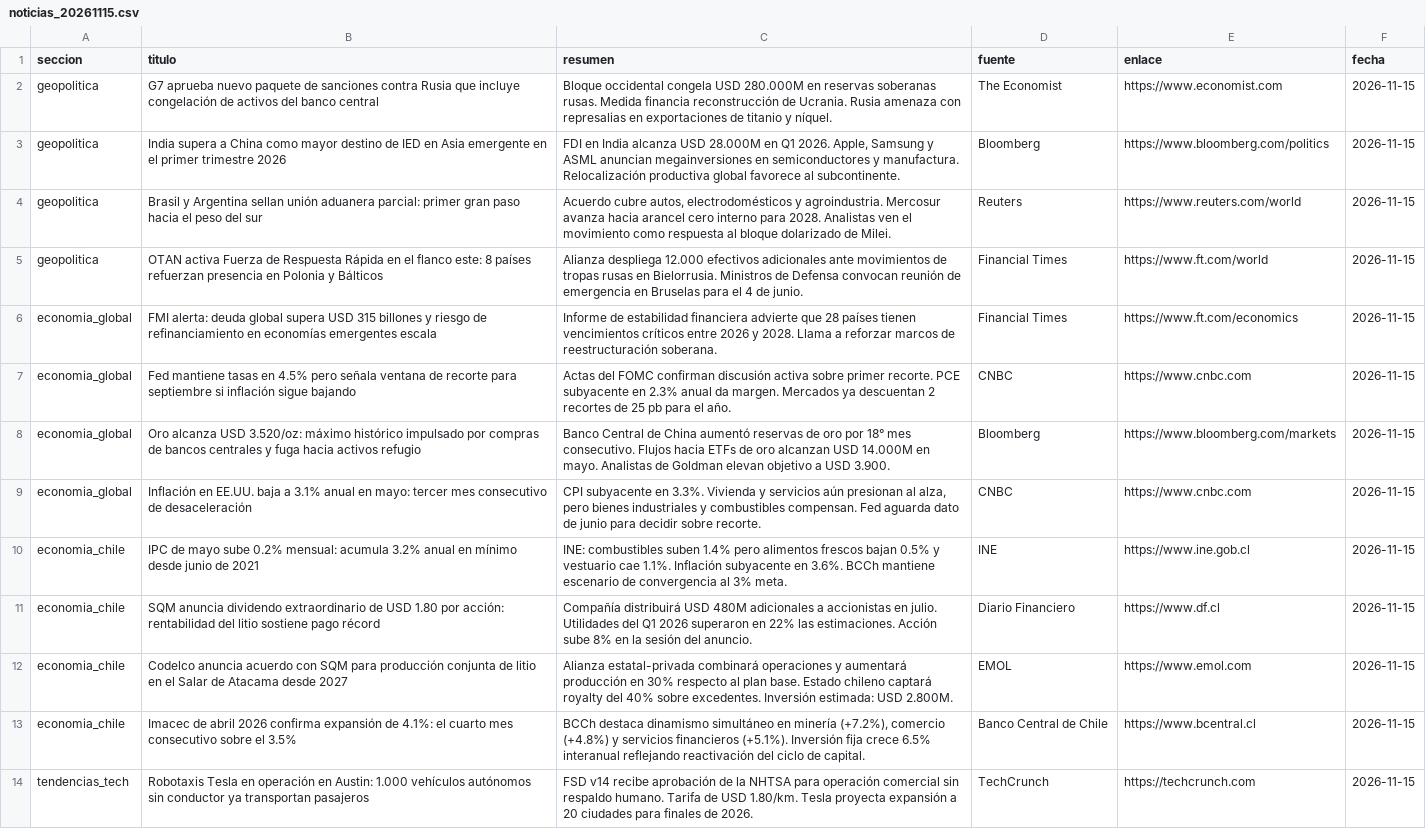
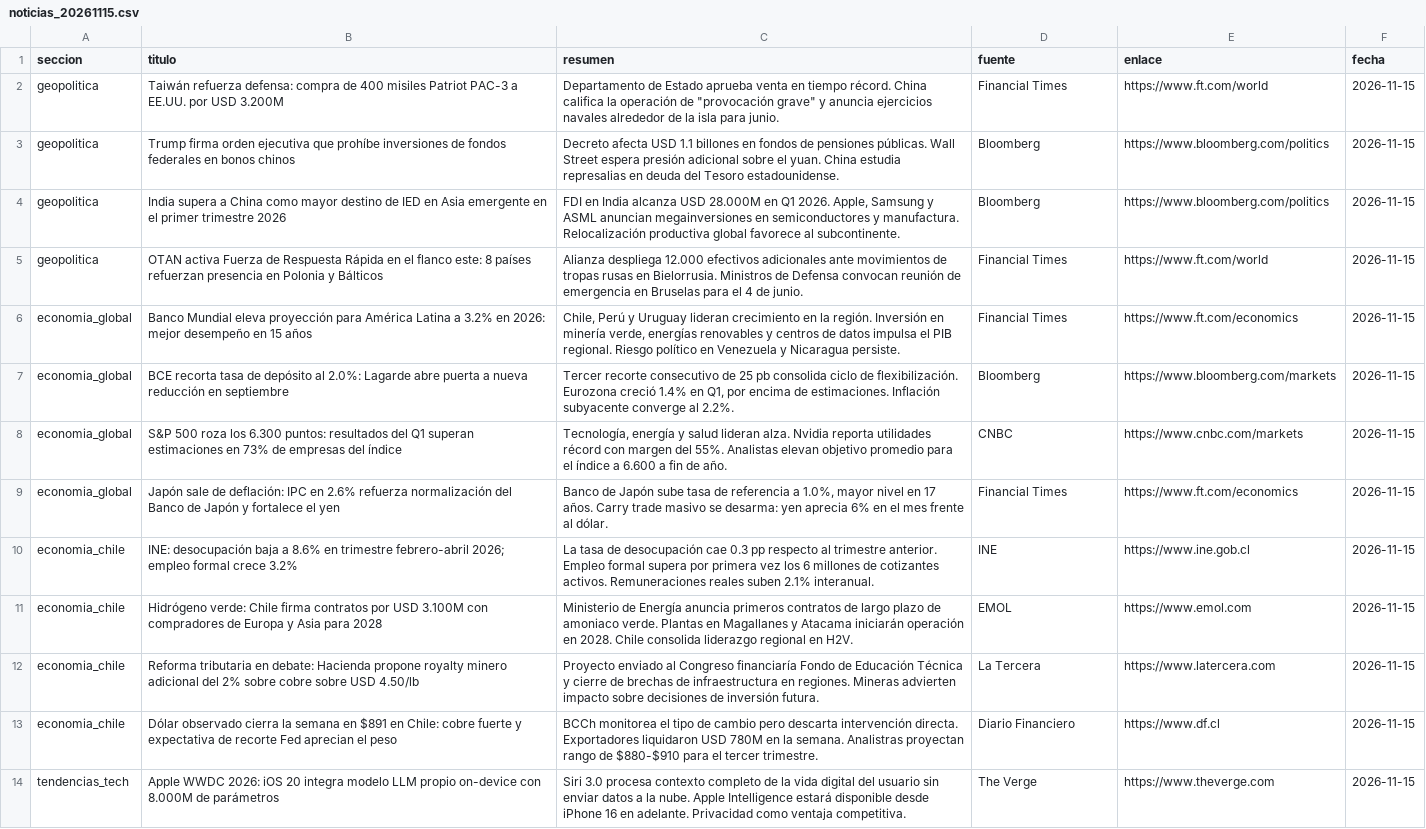
Before and after one commit to erickfranciscohernandez/financiero, a CSV file: noticias_20261115.csv, drawn as a sheet; only a part is shown; removed rows and columns are numbered as before the commit, all else as after; the diff covers the shown part only; the diff names each change by its address in the sheet, - before the commit and + after, or states it on an @@ line.

```diff
--- a/noticias_20261115.csv
+++ b/noticias_20261115.csv
+row 2: geopolitica | Taiwán refuerza defensa: compra de 400 misiles Patriot PAC-3 a EE.UU. por USD 3.200M | Departamento de Estado aprueba venta en tiempo récord. China califica la operación de "provocación grave" y anuncia ejercicios navales alrededor de la isla para junio. | Financial Times | https://www.ft.com/world | 2026-11-15
-B3 (titulo): G7 aprueba nuevo paquete de sanciones contra Rusia que incluye congelación de activos del banco central
+B3 (titulo): Trump firma orden ejecutiva que prohíbe inversiones de fondos federales en bonos chinos
-C3 (resumen): Bloque occidental congela USD 280.000M en reservas soberanas rusas. Medida financia reconstrucción de Ucrania. Rusia amenaza con represalias en exportaciones de titanio y níquel.
+C3 (resumen): Decreto afecta USD 1.1 billones en fondos de pensiones públicas. Wall Street espera presión adicional sobre el yuan. China estudia represalias en deuda del Tesoro estadounidense.
-D3 (fuente): The Economist
+D3 (fuente): Bloomberg
-E3 (enlace): https://www.economist.com
+E3 (enlace): https://www.bloomberg.com/politics
-row 4: geopolitica | Brasil y Argentina sellan unión aduanera parcial: primer gran paso hacia el peso del sur | Acuerdo cubre autos, electrodomésticos y agroindustria. Mercosur avanza hacia arancel cero interno para 2028. Analistas ven el movimiento como respuesta al bloque dolarizado de Milei. | Reuters | https://www.reuters.com/world | 2026-11-15
-B6 (titulo): FMI alerta: deuda global supera USD 315 billones y riesgo de refinanciamiento en economías emergentes escala
+B6 (titulo): Banco Mundial eleva proyección para América Latina a 3.2% en 2026: mejor desempeño en 15 años
-C6 (resumen): Informe de estabilidad financiera advierte que 28 países tienen vencimientos críticos entre 2026 y 2028. Llama a reforzar marcos de reestructuración soberana.
+C6 (resumen): Chile, Perú y Uruguay lideran crecimiento en la región. Inversión en minería verde, energías renovables y centros de datos impulsa el PIB regional. Riesgo político en Venezuela y Nicaragua persiste.
-row 7: economia_global | Fed mantiene tasas en 4.5% pero señala ventana de recorte para septiembre si inflación sigue bajando | Actas del FOMC confirman discusión activa sobre primer recorte. PCE subyacente en 2.3% anual da margen. Mercados ya descuentan 2 recortes de 25 pb para el año. | CNBC | https://www.cnbc.com | 2026-11-15
-B7 (titulo): Oro alcanza USD 3.520/oz: máximo histórico impulsado por compras de bancos centrales y fuga hacia activos refugio
+B7 (titulo): BCE recorta tasa de depósito al 2.0%: Lagarde abre puerta a nueva reducción en septiembre
-C7 (resumen): Banco Central de China aumentó reservas de oro por 18° mes consecutivo. Flujos hacia ETFs de oro alcanzan USD 14.000M en mayo. Analistas de Goldman elevan objetivo a USD 3.900.
+C7 (resumen): Tercer recorte consecutivo de 25 pb consolida ciclo de flexibilización. Eurozona creció 1.4% en Q1, por encima de estimaciones. Inflación subyacente converge al 2.2%.
-B8 (titulo): Inflación en EE.UU. baja a 3.1% anual en mayo: tercer mes consecutivo de desaceleración
+B8 (titulo): S&P 500 roza los 6.300 puntos: resultados del Q1 superan estimaciones en 73% de empresas del índice
-C8 (resumen): CPI subyacente en 3.3%. Vivienda y servicios aún presionan al alza, pero bienes industriales y combustibles compensan. Fed aguarda dato de junio para decidir sobre recorte.
+C8 (resumen): Tecnología, energía y salud lideran alza. Nvidia reporta utilidades récord con margen del 55%. Analistas elevan objetivo promedio para el índice a 6.600 a fin de año.
-E8 (enlace): https://www.cnbc.com
+E8 (enlace): https://www.cnbc.com/markets
+row 9: economia_global | Japón sale de deflación: IPC en 2.6% refuerza normalización del Banco de Japón y fortalece el yen | Banco de Japón sube tasa de referencia a 1.0%, mayor nivel en 17 años. Carry trade masivo se desarma: yen aprecia 6% en el mes frente al dólar. | Financial Times | https://www.ft.com/economics | 2026-11-15
-B10 (titulo): IPC de mayo sube 0.2% mensual: acumula 3.2% anual en mínimo desde junio de 2021
+B10 (titulo): INE: desocupación baja a 8.6% en trimestre febrero-abril 2026; empleo formal crece 3.2%
-C10 (resumen): INE: combustibles suben 1.4% pero alimentos frescos bajan 0.5% y vestuario cae 1.1%. Inflación subyacente en 3.6%. BCCh mantiene escenario de convergencia al 3% meta.
+C10 (resumen): La tasa de desocupación cae 0.3 pp respecto al trimestre anterior. Empleo formal supera por primera vez los 6 millones de cotizantes activos. Remuneraciones reales suben 2.1% interanual.
-row 11: economia_chile | SQM anuncia dividendo extraordinario de USD 1.80 por acción: rentabilidad del litio sostiene pago récord | Compañía distribuirá USD 480M adicionales a accionistas en julio. Utilidades del Q1 2026 superaron en 22% las estimaciones. Acción sube 8% en la sesión del anuncio. | Diario Financiero | https://www.df.cl | 2026-11-15
-B11 (titulo): Codelco anuncia acuerdo con SQM para producción conjunta de litio en el Salar de Atacama desde 2027
+B11 (titulo): Hidrógeno verde: Chile firma contratos por USD 3.100M con compradores de Europa y Asia para 2028
-C11 (resumen): Alianza estatal-privada combinará operaciones y aumentará producción en 30% respecto al plan base. Estado chileno captará royalty del 40% sobre excedentes. Inversión estimada: USD 2.800M.
+C11 (resumen): Ministerio de Energía anuncia primeros contratos de largo plazo de amoniaco verde. Plantas en Magallanes y Atacama iniciarán operación en 2028. Chile consolida liderazgo regional en H2V.
+row 12: economia_chile | Reforma tributaria en debate: Hacienda propone royalty minero adicional del 2% sobre cobre sobre USD 4.50/lb | Proyecto enviado al Congreso financiaría Fondo de Educación Técnica y cierre de brechas de infraestructura en regiones. Mineras advierten impacto sobre decisiones de inversión futura. | La Tercera | https://www.latercera.com | 2026-11-15
-B13 (titulo): Imacec de abril 2026 confirma expansión de 4.1%: el cuarto mes consecutivo sobre el 3.5%
+B13 (titulo): Dólar observado cierra la semana en $891 en Chile: cobre fuerte y expectativa de recorte Fed aprecian el peso
-C13 (resumen): BCCh destaca dinamismo simultáneo en minería (+7.2%), comercio (+4.8%) y servicios financieros (+5.1%). Inversión fija crece 6.5% interanual reflejando reactivación del ciclo de capital.
+C13 (resumen): BCCh monitorea el tipo de cambio pero descarta intervención directa. Exportadores liquidaron USD 780M en la semana. Analistras proyectan rango de $880-$910 para el tercer trimestre.
-D13 (fuente): Banco Central de Chile
+D13 (fuente): Diario Financiero
-E13 (enlace): https://www.bcentral.cl
+E13 (enlace): https://www.df.cl
-B14 (titulo): Robotaxis Tesla en operación en Austin: 1.000 vehículos autónomos sin conductor ya transportan pasajeros
+B14 (titulo): Apple WWDC 2026: iOS 20 integra modelo LLM propio on-device con 8.000M de parámetros
-C14 (resumen): FSD v14 recibe aprobación de la NHTSA para operación comercial sin respaldo humano. Tarifa de USD 1.80/km. Tesla proyecta expansión a 20 ciudades para finales de 2026.
+C14 (resumen): Siri 3.0 procesa contexto completo de la vida digital del usuario sin enviar datos a la nube. Apple Intelligence estará disponible desde iPhone 16 en adelante. Privacidad como ventaja competitiva.
-D14 (fuente): TechCrunch
+D14 (fuente): The Verge
-E14 (enlace): https://techcrunch.com
+E14 (enlace): https://www.theverge.com
```
Also changed, not shown: 5 added rows, 5 removed rows, 2 moved rows and 16 edited cells elsewhere in this file, 8 other files.
